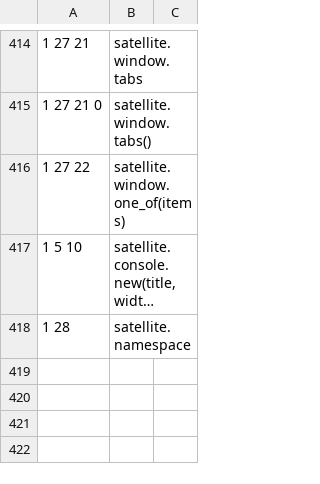
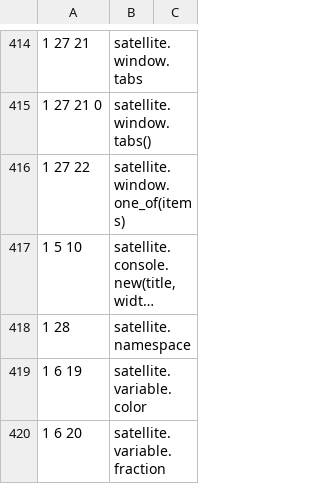
Before and after one commit to satellitemadness1/satellite, a TSV file: words/words.tsv, drawn as a sheet; only a part is shown, gaps mark what is left out; long unchanged cells end in ….

```diff
--- a/words/words.tsv
+++ b/words/words.tsv
@@ -418 +418,3 @@
 1 28	satellite.namespace	
+1 6 19	satellite.variable.color	
+1 6 20	satellite.variable.fraction	
```
Also changed, not shown: words/aliases.tsv, words/words_004.tsv, 40 other files.
